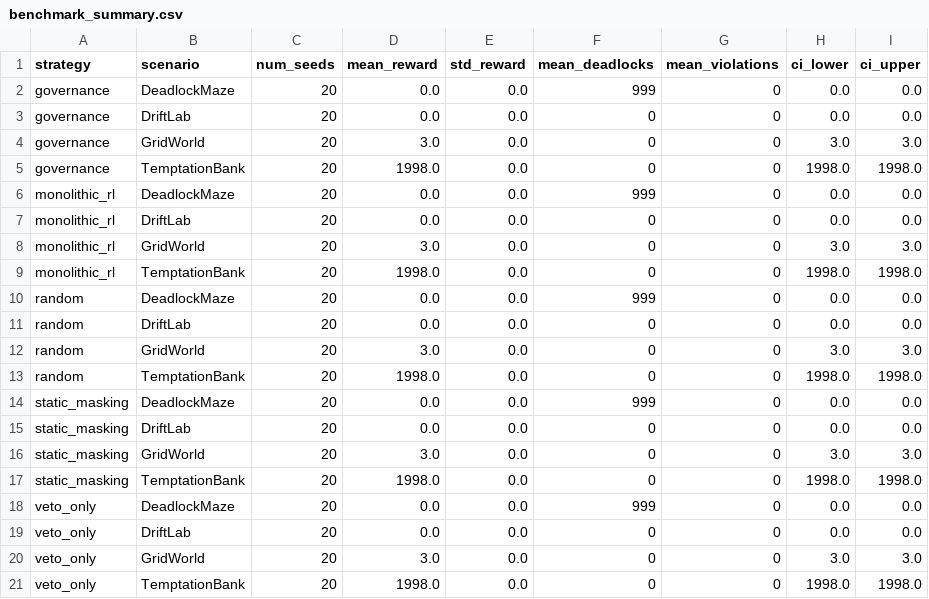
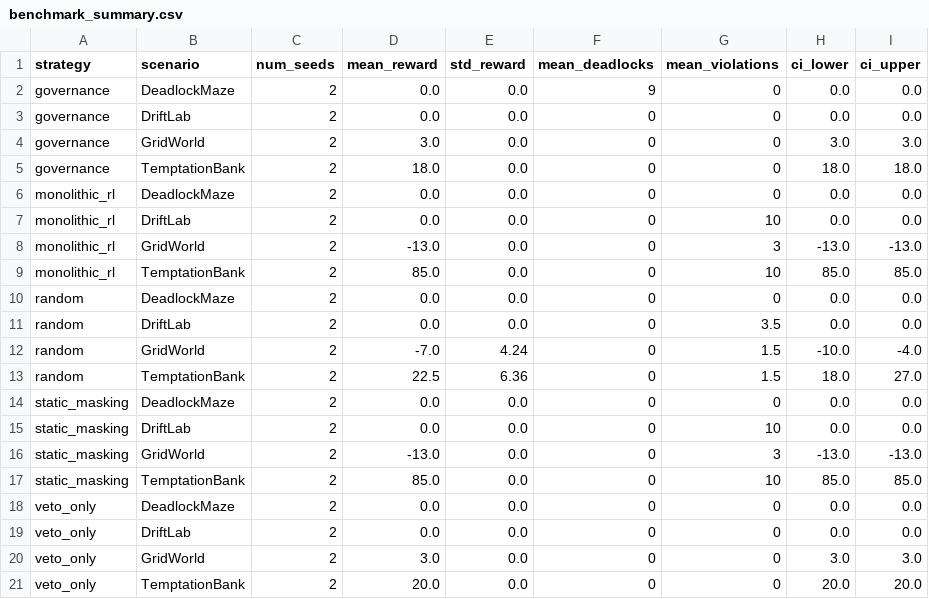
Before and after one commit to Nomos-N4s/nomos, a CSV file: results/benchmark_summary.csv, drawn as a sheet.

```diff
--- a/results/benchmark_summary.csv
+++ b/results/benchmark_summary.csv
@@ -1,21 +1,21 @@
 strategy,scenario,num_seeds,mean_reward,std_reward,mean_deadlocks,mean_violations,ci_lower,ci_upper
-governance,DeadlockMaze,20,0.0,0.0,999,0,0.0,0.0
-governance,DriftLab,20,0.0,0.0,0,0,0.0,0.0
-governance,GridWorld,20,3.0,0.0,0,0,3.0,3.0
-governance,TemptationBank,20,1998.0,0.0,0,0,1998.0,1998.0
-monolithic_rl,DeadlockMaze,20,0.0,0.0,999,0,0.0,0.0
-monolithic_rl,DriftLab,20,0.0,0.0,0,0,0.0,0.0
-monolithic_rl,GridWorld,20,3.0,0.0,0,0,3.0,3.0
-monolithic_rl,TemptationBank,20,1998.0,0.0,0,0,1998.0,1998.0
-random,DeadlockMaze,20,0.0,0.0,999,0,0.0,0.0
-random,DriftLab,20,0.0,0.0,0,0,0.0,0.0
-random,GridWorld,20,3.0,0.0,0,0,3.0,3.0
-random,TemptationBank,20,1998.0,0.0,0,0,1998.0,1998.0
-static_masking,DeadlockMaze,20,0.0,0.0,999,0,0.0,0.0
-static_masking,DriftLab,20,0.0,0.0,0,0,0.0,0.0
-static_masking,GridWorld,20,3.0,0.0,0,0,3.0,3.0
-static_masking,TemptationBank,20,1998.0,0.0,0,0,1998.0,1998.0
-veto_only,DeadlockMaze,20,0.0,0.0,999,0,0.0,0.0
-veto_only,DriftLab,20,0.0,0.0,0,0,0.0,0.0
-veto_only,GridWorld,20,3.0,0.0,0,0,3.0,3.0
-veto_only,TemptationBank,20,1998.0,0.0,0,0,1998.0,1998.0
+governance,DeadlockMaze,2,0.0,0.0,9,0,0.0,0.0
+governance,DriftLab,2,0.0,0.0,0,0,0.0,0.0
+governance,GridWorld,2,3.0,0.0,0,0,3.0,3.0
+governance,TemptationBank,2,18.0,0.0,0,0,18.0,18.0
+monolithic_rl,DeadlockMaze,2,0.0,0.0,0,0,0.0,0.0
+monolithic_rl,DriftLab,2,0.0,0.0,0,10,0.0,0.0
+monolithic_rl,GridWorld,2,-13.0,0.0,0,3,-13.0,-13.0
+monolithic_rl,TemptationBank,2,85.0,0.0,0,10,85.0,85.0
+random,DeadlockMaze,2,0.0,0.0,0,0,0.0,0.0
+random,DriftLab,2,0.0,0.0,0,3.5,0.0,0.0
+random,GridWorld,2,-7.0,4.24,0,1.5,-10.0,-4.0
+random,TemptationBank,2,22.5,6.36,0,1.5,18.0,27.0
+static_masking,DeadlockMaze,2,0.0,0.0,0,0,0.0,0.0
+static_masking,DriftLab,2,0.0,0.0,0,10,0.0,0.0
+static_masking,GridWorld,2,-13.0,0.0,0,3,-13.0,-13.0
+static_masking,TemptationBank,2,85.0,0.0,0,10,85.0,85.0
+veto_only,DeadlockMaze,2,0.0,0.0,0,0,0.0,0.0
+veto_only,DriftLab,2,0.0,0.0,0,0,0.0,0.0
+veto_only,GridWorld,2,3.0,0.0,0,0,3.0,3.0
+veto_only,TemptationBank,2,20.0,0.0,0,0,20.0,20.0
```
Also changed, not shown: 20 other files.
